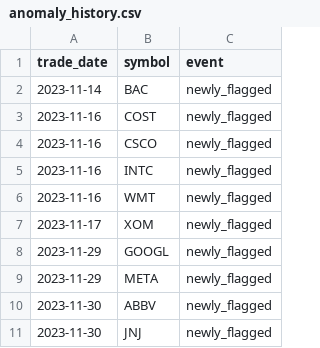
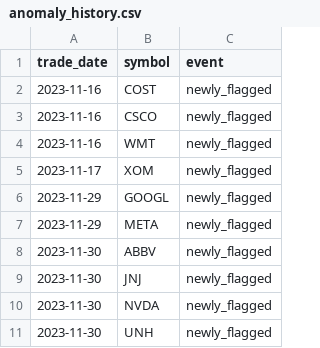
Before and after one commit to aliL2000/portfolio-risk-analytics, a CSV file: anomaly_history.csv, drawn as a sheet; only a part is shown; the shorter side is filled out with more unchanged rows.

```diff
--- a/anomaly_history.csv
+++ b/anomaly_history.csv
@@ -1,6 +1,4 @@
 trade_date,symbol,event
-2023-11-14,BAC,newly_flagged
 2023-11-16,COST,newly_flagged
 2023-11-16,CSCO,newly_flagged
-2023-11-16,INTC,newly_flagged
 2023-11-16,WMT,newly_flagged
```
Also changed, not shown: data_summary.csv, var_backtest.csv, 6 other files.
